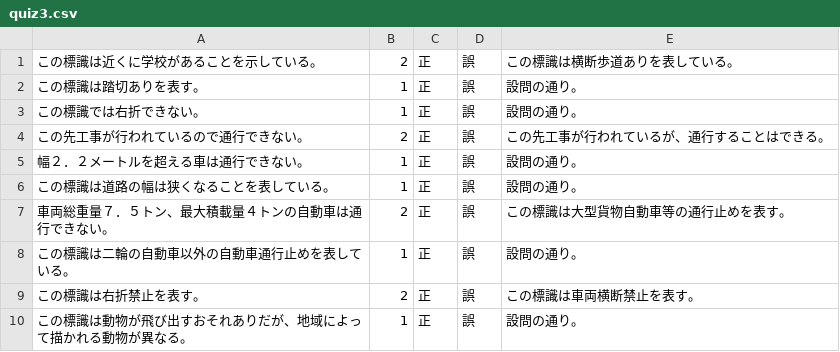
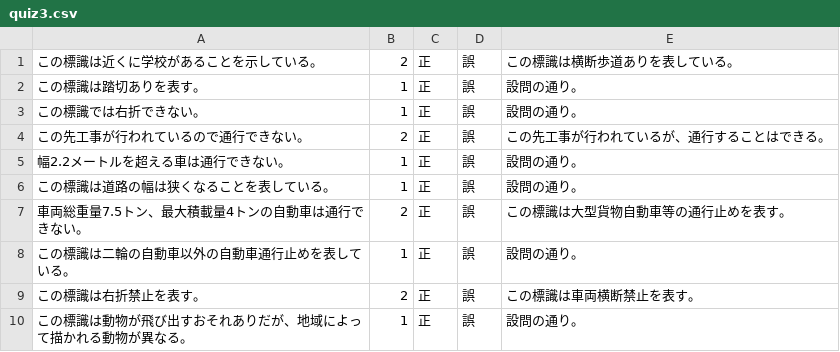
Before and after one commit to Mayachiu/CarQuiz, a CSV file: CarQuizApp/quiz3.csv, drawn as a sheet.

```diff
--- a/CarQuizApp/quiz3.csv
+++ b/CarQuizApp/quiz3.csv
@@ -4,5 +4,5 @@
 この先工事が行われているので通行できない。,2,正,誤,この先工事が行われているが、通行することはできる。
-幅２．２メートルを超える車は通行できない。,1,正,誤,設問の通り。
+幅2.2メートルを超える車は通行できない。,1,正,誤,設問の通り。
 この標識は道路の幅は狭くなることを表している。,1,正,誤,設問の通り。
-車両総重量７．５トン、最大積載量４トンの自動車は通行できない。,2,正,誤,この標識は大型貨物自動車等の通行止めを表す。
+車両総重量7.5トン、最大積載量4トンの自動車は通行できない。,2,正,誤,この標識は大型貨物自動車等の通行止めを表す。
 この標識は二輪の自動車以外の自動車通行止めを表している。,1,正,誤,設問の通り。
```
Also changed, not shown: CarQuizApp/quiz1.csv, CarQuizApp/quiz4.csv, 1 other file.
